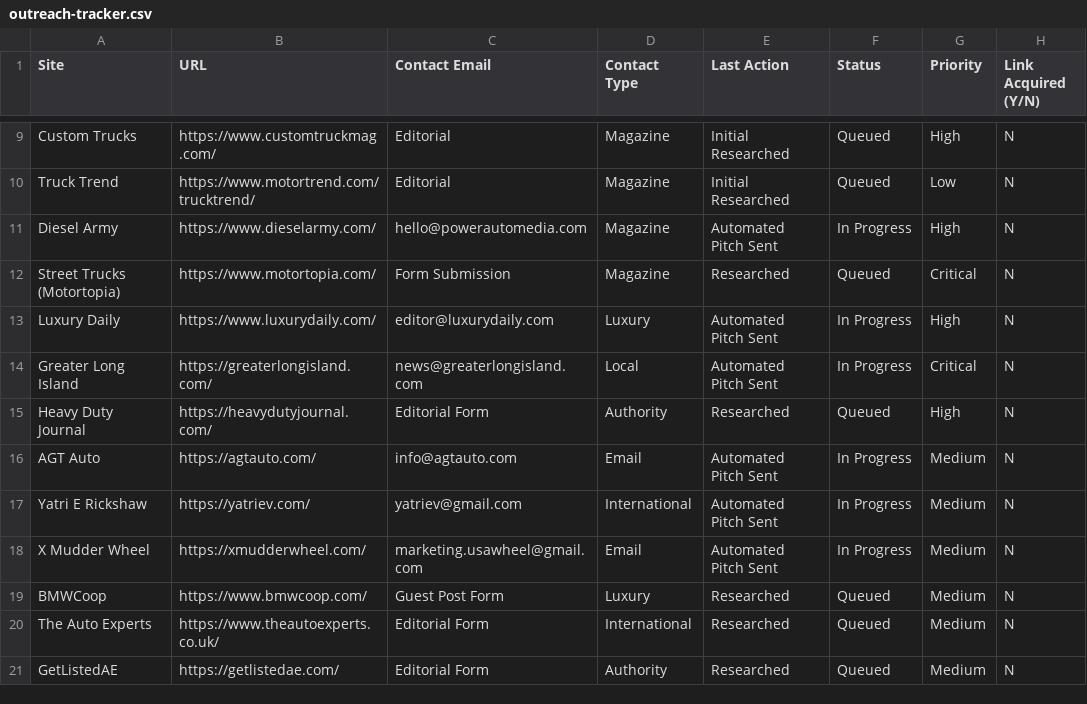
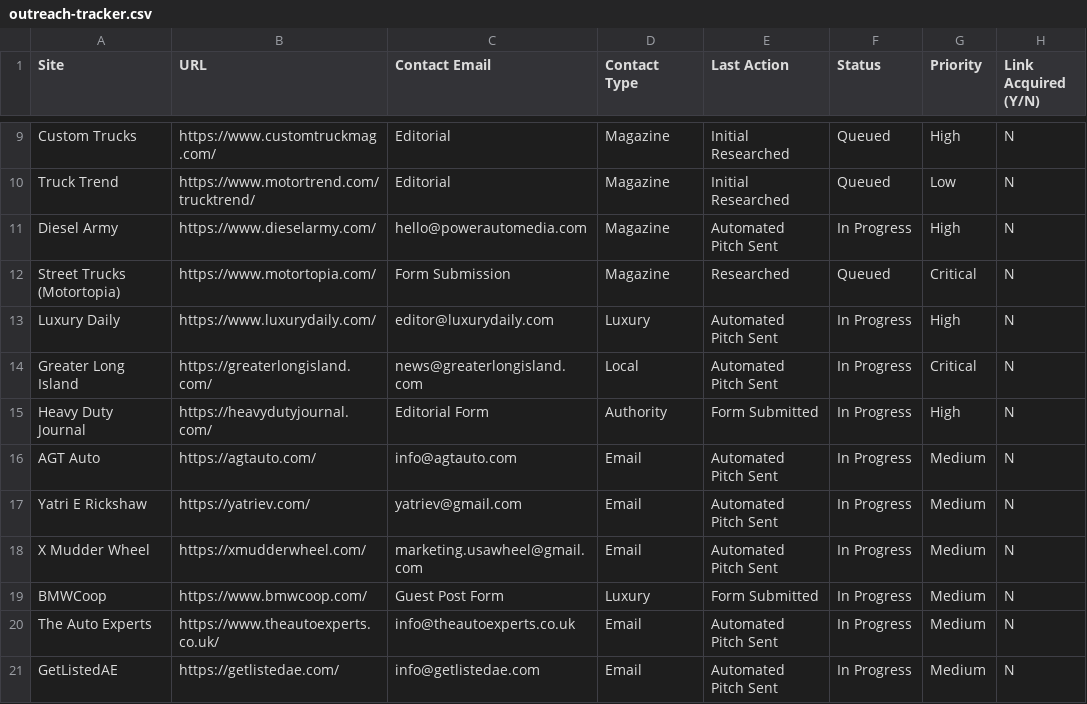
Before and after one commit to ddanieltover-arch/ENGRAVINGNATION, a CSV file: docs/seo/outreach-tracker.csv, drawn as a sheet; only a part is shown, gaps mark what is left out.

```diff
--- a/docs/seo/outreach-tracker.csv
+++ b/docs/seo/outreach-tracker.csv
@@ -14,8 +14,8 @@ Luxury Daily,https://www.luxurydaily.com/,editor@luxurydaily.com,Luxury,Automate
 Greater Long Island,https://greaterlongisland.com/,news@greaterlongisland.com,Local,Automated Pitch Sent,In Progress,Critical,N
-Heavy Duty Journal,https://heavydutyjournal.com/,Editorial Form,Authority,Researched,Queued,High,N
+Heavy Duty Journal,https://heavydutyjournal.com/,Editorial Form,Authority,Form Submitted,In Progress,High,N
 AGT Auto,https://agtauto.com/,info@agtauto.com,Email,Automated Pitch Sent,In Progress,Medium,N
-Yatri E Rickshaw,https://yatriev.com/,yatriev@gmail.com,International,Automated Pitch Sent,In Progress,Medium,N
+Yatri E Rickshaw,https://yatriev.com/,yatriev@gmail.com,Email,Automated Pitch Sent,In Progress,Medium,N
 X Mudder Wheel,https://xmudderwheel.com/,marketing.usawheel@gmail.com,Email,Automated Pitch Sent,In Progress,Medium,N
-BMWCoop,https://www.bmwcoop.com/,Guest Post Form,Luxury,Researched,Queued,Medium,N
-The Auto Experts,https://www.theautoexperts.co.uk/,Editorial Form,International,Researched,Queued,Medium,N
-GetListedAE,https://getlistedae.com/,Editorial Form,Authority,Researched,Queued,Medium,N
+BMWCoop,https://www.bmwcoop.com/,Guest Post Form,Luxury,Form Submitted,In Progress,Medium,N
+The Auto Experts,https://www.theautoexperts.co.uk/,info@theautoexperts.co.uk,Email,Automated Pitch Sent,In Progress,Medium,N
+GetListedAE,https://getlistedae.com/,info@getlistedae.com,Email,Automated Pitch Sent,In Progress,Medium,N
```
Also changed, not shown: 3 other files.
